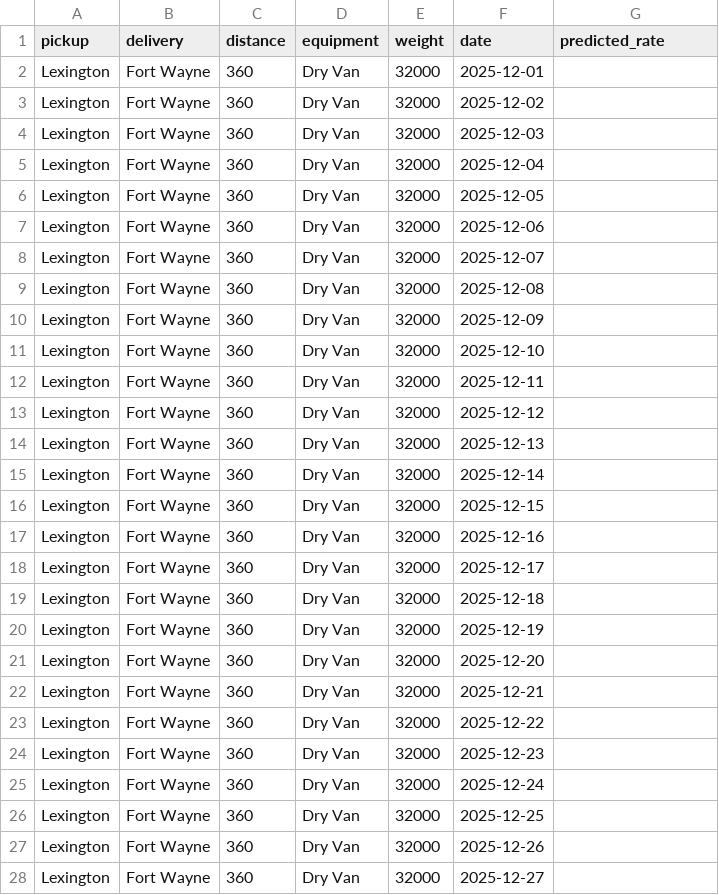
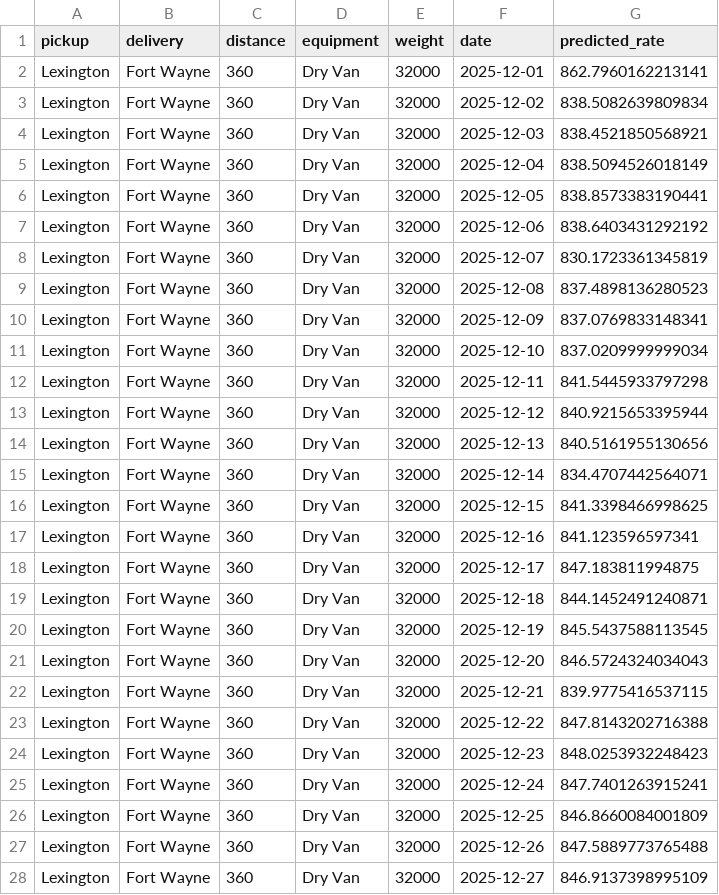
Before and after one commit to Affan005-ai/Machine-Learning-Engineer-Assessment, a CSV file: data/december-chart-inputs.csv, drawn as a sheet; only a part is shown; the diff covers the shown part only.

```diff
--- a/data/december-chart-inputs.csv
+++ b/data/december-chart-inputs.csv
@@ -1,28 +1,28 @@
 pickup,delivery,distance,equipment,weight,date,predicted_rate
-Lexington,Fort Wayne,360,Dry Van,32000,2025-12-01,
-Lexington,Fort Wayne,360,Dry Van,32000,2025-12-02,
-Lexington,Fort Wayne,360,Dry Van,32000,2025-12-03,
-Lexington,Fort Wayne,360,Dry Van,32000,2025-12-04,
-Lexington,Fort Wayne,360,Dry Van,32000,2025-12-05,
-Lexington,Fort Wayne,360,Dry Van,32000,2025-12-06,
-Lexington,Fort Wayne,360,Dry Van,32000,2025-12-07,
-Lexington,Fort Wayne,360,Dry Van,32000,2025-12-08,
-Lexington,Fort Wayne,360,Dry Van,32000,2025-12-09,
-Lexington,Fort Wayne,360,Dry Van,32000,2025-12-10,
-Lexington,Fort Wayne,360,Dry Van,32000,2025-12-11,
-Lexington,Fort Wayne,360,Dry Van,32000,2025-12-12,
-Lexington,Fort Wayne,360,Dry Van,32000,2025-12-13,
-Lexington,Fort Wayne,360,Dry Van,32000,2025-12-14,
-Lexington,Fort Wayne,360,Dry Van,32000,2025-12-15,
-Lexington,Fort Wayne,360,Dry Van,32000,2025-12-16,
-Lexington,Fort Wayne,360,Dry Van,32000,2025-12-17,
-Lexington,Fort Wayne,360,Dry Van,32000,2025-12-18,
-Lexington,Fort Wayne,360,Dry Van,32000,2025-12-19,
-Lexington,Fort Wayne,360,Dry Van,32000,2025-12-20,
-Lexington,Fort Wayne,360,Dry Van,32000,2025-12-21,
-Lexington,Fort Wayne,360,Dry Van,32000,2025-12-22,
-Lexington,Fort Wayne,360,Dry Van,32000,2025-12-23,
-Lexington,Fort Wayne,360,Dry Van,32000,2025-12-24,
-Lexington,Fort Wayne,360,Dry Van,32000,2025-12-25,
-Lexington,Fort Wayne,360,Dry Van,32000,2025-12-26,
-Lexington,Fort Wayne,360,Dry Van,32000,2025-12-27,
+Lexington,Fort Wayne,360,Dry Van,32000,2025-12-01,862.7960162213141
+Lexington,Fort Wayne,360,Dry Van,32000,2025-12-02,838.5082639809834
+Lexington,Fort Wayne,360,Dry Van,32000,2025-12-03,838.4521850568921
+Lexington,Fort Wayne,360,Dry Van,32000,2025-12-04,838.5094526018149
+Lexington,Fort Wayne,360,Dry Van,32000,2025-12-05,838.8573383190441
+Lexington,Fort Wayne,360,Dry Van,32000,2025-12-06,838.6403431292192
+Lexington,Fort Wayne,360,Dry Van,32000,2025-12-07,830.1723361345819
+Lexington,Fort Wayne,360,Dry Van,32000,2025-12-08,837.4898136280523
+Lexington,Fort Wayne,360,Dry Van,32000,2025-12-09,837.0769833148341
+Lexington,Fort Wayne,360,Dry Van,32000,2025-12-10,837.0209999999034
+Lexington,Fort Wayne,360,Dry Van,32000,2025-12-11,841.5445933797298
+Lexington,Fort Wayne,360,Dry Van,32000,2025-12-12,840.9215653395944
+Lexington,Fort Wayne,360,Dry Van,32000,2025-12-13,840.5161955130656
+Lexington,Fort Wayne,360,Dry Van,32000,2025-12-14,834.4707442564071
+Lexington,Fort Wayne,360,Dry Van,32000,2025-12-15,841.3398466998625
+Lexington,Fort Wayne,360,Dry Van,32000,2025-12-16,841.123596597341
+Lexington,Fort Wayne,360,Dry Van,32000,2025-12-17,847.183811994875
+Lexington,Fort Wayne,360,Dry Van,32000,2025-12-18,844.1452491240871
+Lexington,Fort Wayne,360,Dry Van,32000,2025-12-19,845.5437588113545
+Lexington,Fort Wayne,360,Dry Van,32000,2025-12-20,846.5724324034043
+Lexington,Fort Wayne,360,Dry Van,32000,2025-12-21,839.9775416537115
+Lexington,Fort Wayne,360,Dry Van,32000,2025-12-22,847.8143202716388
+Lexington,Fort Wayne,360,Dry Van,32000,2025-12-23,848.0253932248423
+Lexington,Fort Wayne,360,Dry Van,32000,2025-12-24,847.7401263915241
+Lexington,Fort Wayne,360,Dry Van,32000,2025-12-25,846.8660084001809
+Lexington,Fort Wayne,360,Dry Van,32000,2025-12-26,847.5889773765488
+Lexington,Fort Wayne,360,Dry Van,32000,2025-12-27,846.9137398995109
```
Also changed, not shown: 4 edited cells elsewhere in this file, 5 other files.
